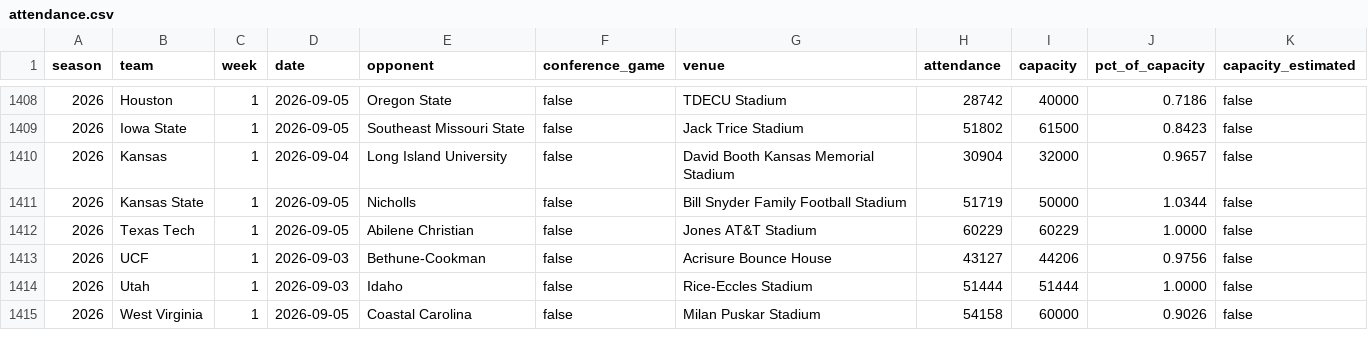
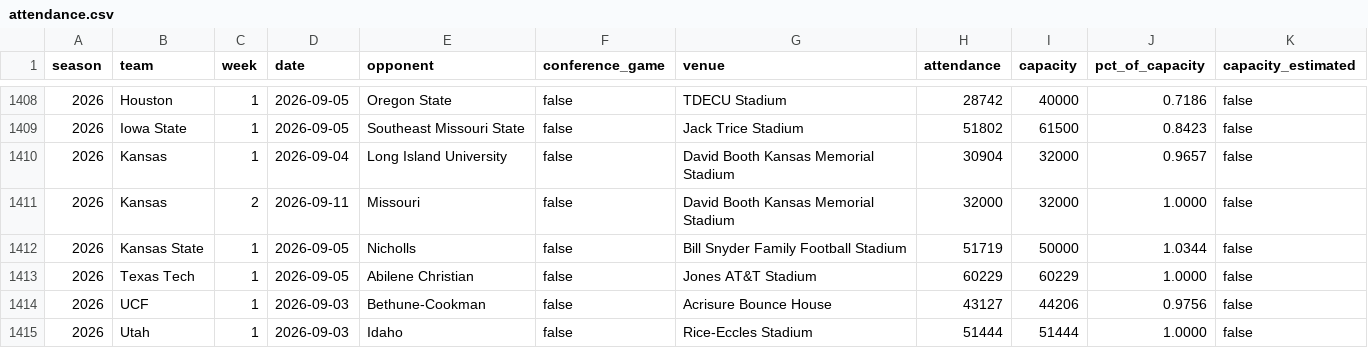
Before and after one commit to big12ology/big12ology.com, a CSV file: attendance/data/attendance.csv, drawn as a sheet; only a part is shown, gaps mark what is left out; the shorter side is filled out with more unchanged rows; the diff names each change by its address in the sheet, - before the commit and + after, or states it on an @@ line.

```diff
--- a/attendance/data/attendance.csv
+++ b/attendance/data/attendance.csv
+row 1411: 2026 | Kansas | 2 | 2026-09-11 | Missouri | false | David Booth Kansas Memorial Stadium | 32000 | 32000 | 1.0000 | false
```
Also changed, not shown: 8 other files.
